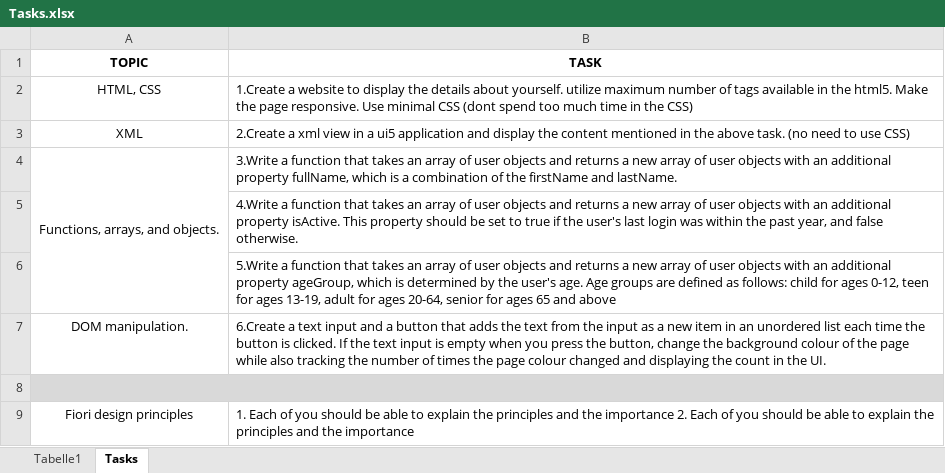
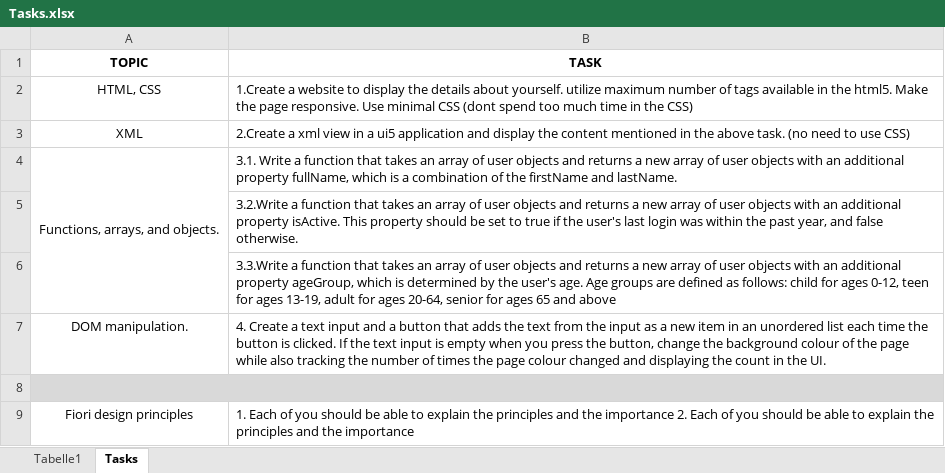
Before and after one commit to zxTyphoon/Tasks, an Excel workbook: Tasks.xlsx, sheet Tasks, drawn as a sheet; only a part is shown; values as stored, in another font and other column widths than the file's, no borders; the diff names each change by its address in the sheet, - before the commit and + after, or states it on an @@ line.

Commit message:
updated numbering

```diff
--- a/Tasks.xlsx (sheet Tasks)
+++ b/Tasks.xlsx (sheet Tasks)
-B4 (TASK): 3.Write a function…
+B4 (TASK): 3.1. Write a function…
-B5 (TASK): 4.Write a function…
+B5 (TASK): 3.2.Write a function…
-B6 (TASK): 5.Write a function…
+B6 (TASK): 3.3.Write a function…
-B7 (TASK): 6.Create a text…
+B7 (TASK): 4. Create a text…
```
